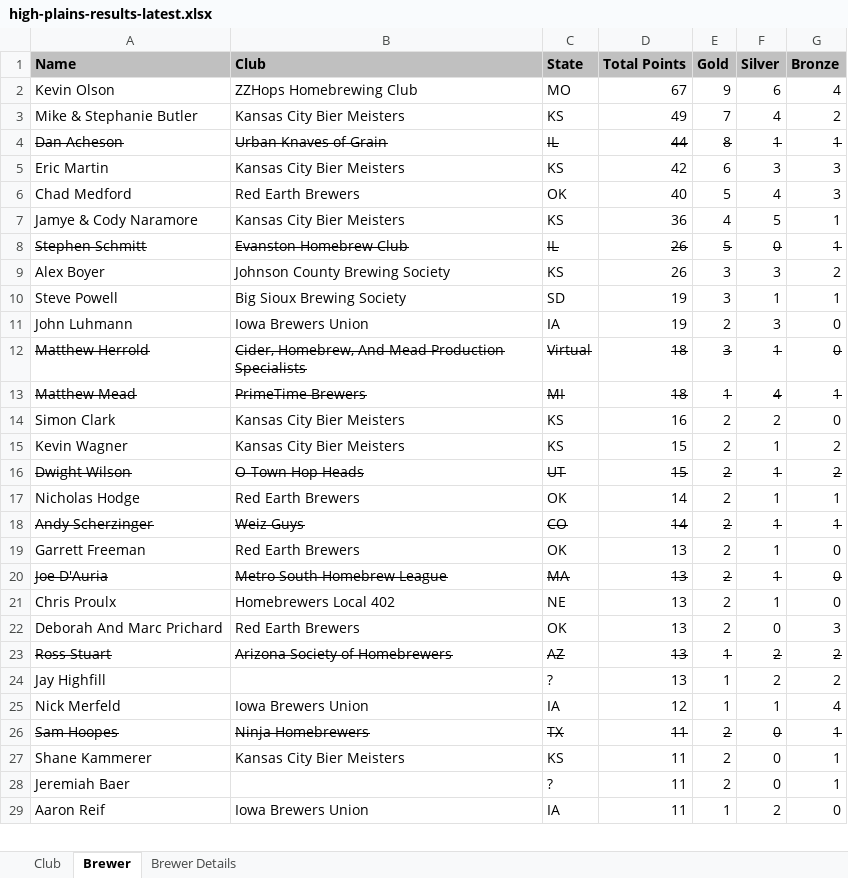
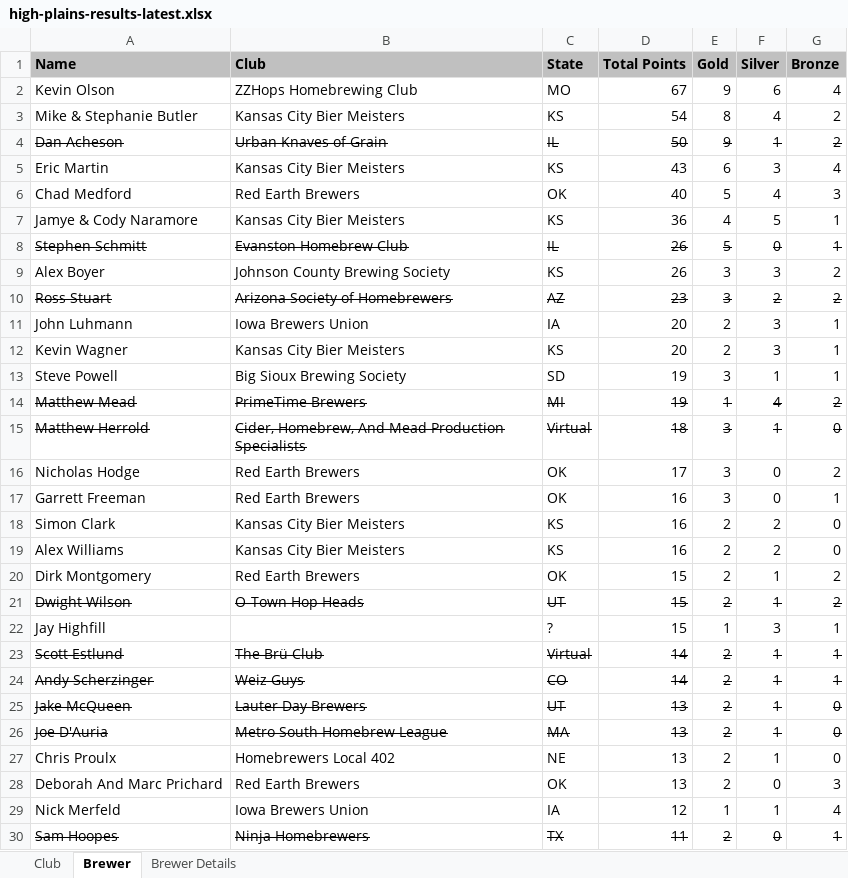
Before and after one commit to eric-martin/kcbm-high-plains, an Excel workbook: high-plains-results-latest.xlsx, sheet Brewer, drawn as a sheet; only a part is shown; the shorter side is filled out with more unchanged rows; values as stored, in another font and other column widths than the file's, no borders; removed rows and columns are numbered as before the commit, all else as after; the diff covers the shown part only; the diff names each change by its address in the sheet, - before the commit and + after, or states it on an @@ line.

```diff
--- a/high-plains-results-latest.xlsx (sheet Brewer)
+++ b/high-plains-results-latest.xlsx (sheet Brewer)
-D3 (Total Points): 49
+D3 (Total Points): 54
-E3 (Gold): 7
+E3 (Gold): 8
-D4 (Total Points): 44
+D4 (Total Points): 50
-E4 (Gold): 8
+E4 (Gold): 9
-G4 (Bronze): 1
+G4 (Bronze): 2
-D5 (Total Points): 42
+D5 (Total Points): 43
-G5 (Bronze): 3
+G5 (Bronze): 4
+row 10: Ross Stuart | Arizona Society of Homebrewers | AZ | 23 | 3 | 2 | 2
+row 11: John Luhmann | Iowa Brewers Union | IA | 20 | 2 | 3 | 1
+row 12: Kevin Wagner | Kansas City Bier Meisters | KS | 20 | 2 | 3 | 1
-row 11: John Luhmann | Iowa Brewers Union | IA | 19 | 2 | 3 | 0
+row 14: Matthew Mead | PrimeTime Brewers | MI | 19 | 1 | 4 | 2
-row 13: Matthew Mead | PrimeTime Brewers | MI | 18 | 1 | 4 | 1
+row 16: Nicholas Hodge | Red Earth Brewers | OK | 17 | 3 | 0 | 2
+row 17: Garrett Freeman | Red Earth Brewers | OK | 16 | 3 | 0 | 1
+row 19: Alex Williams | Kansas City Bier Meisters | KS | 16 | 2 | 2 | 0
-A20 (Name): Kevin Wagner
+A20 (Name): Dirk Montgomery
-B20 (Club): Kansas City Bier Meisters
+B20 (Club): Red Earth Brewers
-C20 (State): KS
+C20 (State): OK
+row 22: Jay Highfill |  | ? | 15 | 1 | 3 | 1
-A23 (Name): Nicholas Hodge
+A23 (Name): Scott Estlund
-A23:G23 strikethrough: off
+A23:G23 strikethrough: on
-B23 (Club): Red Earth Brewers
+B23 (Club): The Brü Club
-C23 (State): OK
+C23 (State): Virtual
-A25 (Name): Garrett Freeman
+A25 (Name): Jake McQueen
-A25:G25 strikethrough: off
+A25:G25 strikethrough: on
-B25 (Club): Red Earth Brewers
+B25 (Club): Lauter Day Brewers
-C25 (State): OK
+C25 (State): UT
-row 23: Ross Stuart | Arizona Society of Homebrewers | AZ | 13 | 1 | 2 | 2
-row 24: Jay Highfill |  | ? | 13 | 1 | 2 | 2
```
Also changed, not shown: 38 added rows, 16 removed rows, 20 edited cells and cell formats elsewhere in this sheet, sheet Brewer Details, sheet Club, 4 other files.
